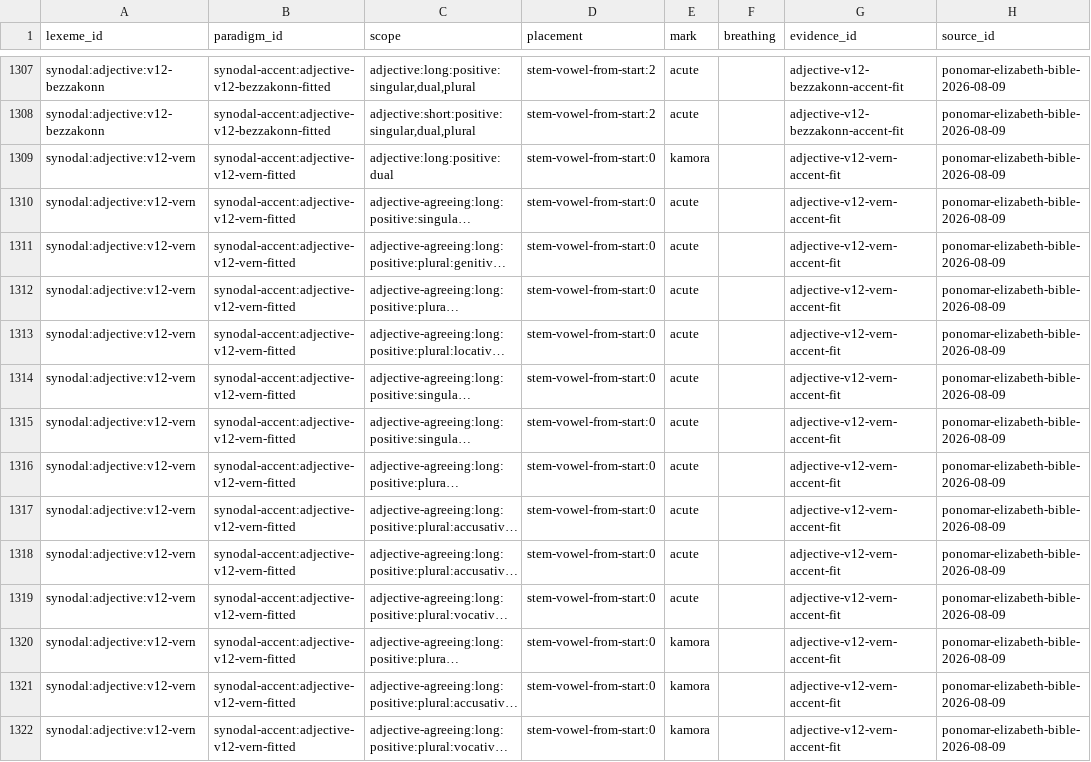
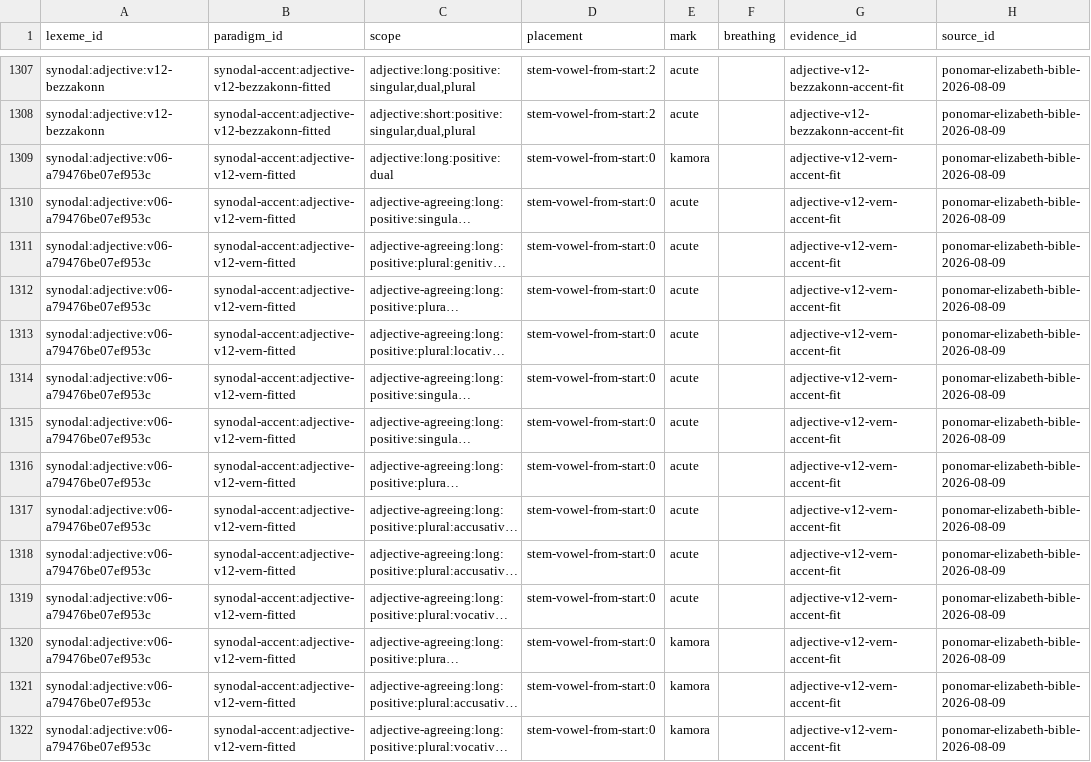
Before and after one commit to gold-silver-copper/church-slavonic, a TSV file: data/synodal/accent_paradigms.tsv, drawn as a sheet; only a part is shown, gaps mark what is left out; long unchanged cells end in …; the diff covers the shown part only; the diff names each change by its address in the sheet, - before the commit and + after, or states it on an @@ line.

Commit message:
Add the synodal-admit-check preflight and merge the two duplicates it found (v0.13 phase 1)

```diff
--- a/data/synodal/accent_paradigms.tsv
+++ b/data/synodal/accent_paradigms.tsv
-A1309:A1322 (lexeme_id): synodal:adjective:v12-vern
+A1309:A1322 (lexeme_id): synodal:adjective:v06-a79476be07ef953c
```
Also changed, not shown: 27 edited cells elsewhere in this file, data/synodal/evaluation.tsv, data/synodal/exact_forms.tsv, 29 other files.
